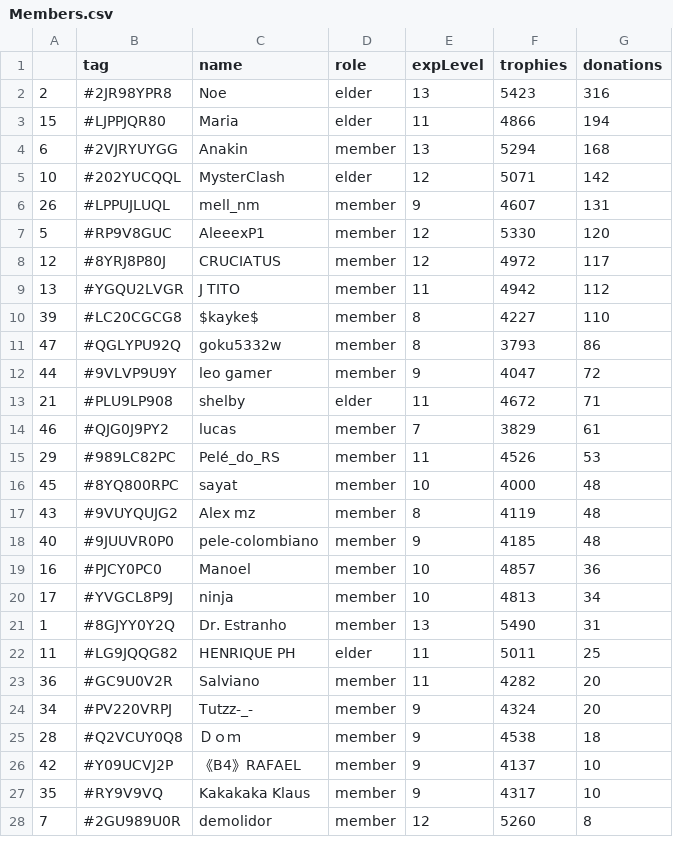
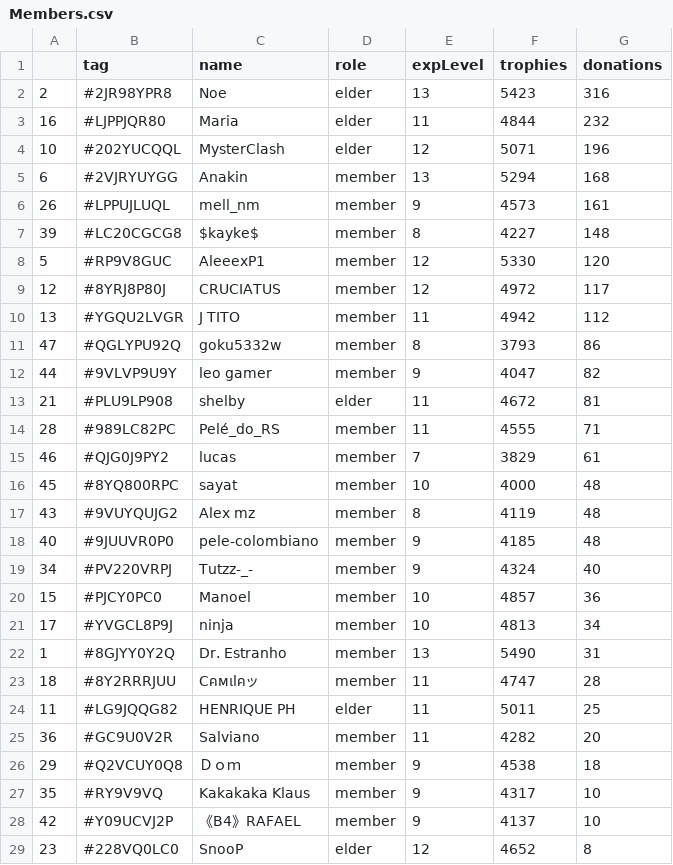
Before and after one commit to Brunopbb/APIClashRoyale, a CSV file: Members.csv, drawn as a sheet; only a part is shown; the shorter side is filled out with more unchanged rows; the diff covers the shown part only.

Commit message:
Atualização

```diff
--- a/Members.csv
+++ b/Members.csv
@@ -2,6 +2,7 @@
 2,#2JR98YPR8,Noe,elder,13,5423,316
-15,#LJPPJQR80,Maria,elder,11,4866,194
+16,#LJPPJQR80,Maria,elder,11,4844,232
+10,#202YUCQQL,MysterClash,elder,12,5071,196
 6,#2VJRYUYGG,Anakin,member,13,5294,168
-10,#202YUCQQL,MysterClash,elder,12,5071,142
-26,#LPPUJLUQL,mell_nm,member,9,4607,131
+26,#LPPUJLUQL,mell_nm,member,9,4573,161
+39,#LC20CGCG8,$kayke$,member,8,4227,148
 5,#RP9V8GUC,AleeexP1,member,12,5330,120
@@ -9,8 +10,7 @@
 13,#YGQU2LVGR,J TITO,member,11,4942,112
-39,#LC20CGCG8,$kayke$,member,8,4227,110
 47,#QGLYPU92Q,goku5332w,member,8,3793,86
-44,#9VLVP9U9Y,leo gamer,member,9,4047,72
-21,#PLU9LP908,shelby,elder,11,4672,71
+44,#9VLVP9U9Y,leo gamer,member,9,4047,82
+21,#PLU9LP908,shelby,elder,11,4672,81
+28,#989LC82PC,Pelé_do_RS,member,11,4555,71
 46,#QJG0J9PY2,lucas,member,7,3829,61
-29,#989LC82PC,Pelé_do_RS,member,11,4526,53
 45,#8YQ800RPC,sayat,member,10,4000,48
@@ -18,10 +18,12 @@
 40,#9JUUVR0P0,pele-colombiano,member,9,4185,48
-16,#PJCY0PC0,Manoel,member,10,4857,36
+34,#PV220VRPJ,Tutzz-_-,member,9,4324,40
+15,#PJCY0PC0,Manoel,member,10,4857,36
 17,#YVGCL8P9J,ninja,member,10,4813,34
 1,#8GJYY0Y2Q,Dr. Estranho,member,13,5490,31
+18,#8Y2RRRJUU,Cคмเlคッ,member,11,4747,28
 11,#LG9JQQG82,HENRIQUE PH,elder,11,5011,25
 36,#GC9U0V2R,Salviano,member,11,4282,20
-34,#PV220VRPJ,Tutzz-_-,member,9,4324,20
-28,#Q2VCUY0Q8,Ｄｏｍ,member,9,4538,18
+29,#Q2VCUY0Q8,Ｄｏｍ,member,9,4538,18
+35,#RY9V9VQ,Kakakaka Klaus,member,9,4317,10
 42,#Y09UCVJ2P,《B4》RAFAEL,member,9,4137,10
-35,#RY9V9VQ,Kakakaka Klaus,member,9,4317,10
+23,#228VQ0LC0,SnooP,elder,12,4652,8
```
Also changed, not shown: 1 removed row and 8 moved rows elsewhere in this file.
